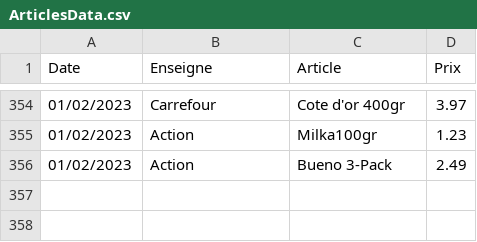
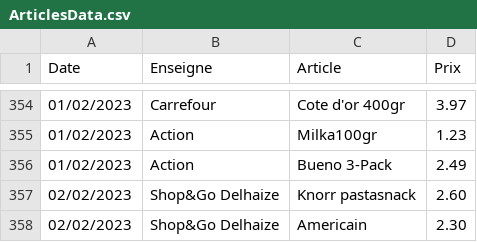
Before and after one commit to TuxStory/ComPrix, a CSV file: ArticlesData.csv, drawn as a sheet; only a part is shown, gaps mark what is left out; the diff names each change by its address in the sheet, - before the commit and + after, or states it on an @@ line.

```diff
--- a/ArticlesData.csv
+++ b/ArticlesData.csv
+row 357: 02/02/2023 | Shop&Go Delhaize | Knorr pastasnack | 2.60
+row 358: 02/02/2023 | Shop&Go Delhaize | Americain | 2.30
```
Also changed, not shown: 2 other files.
